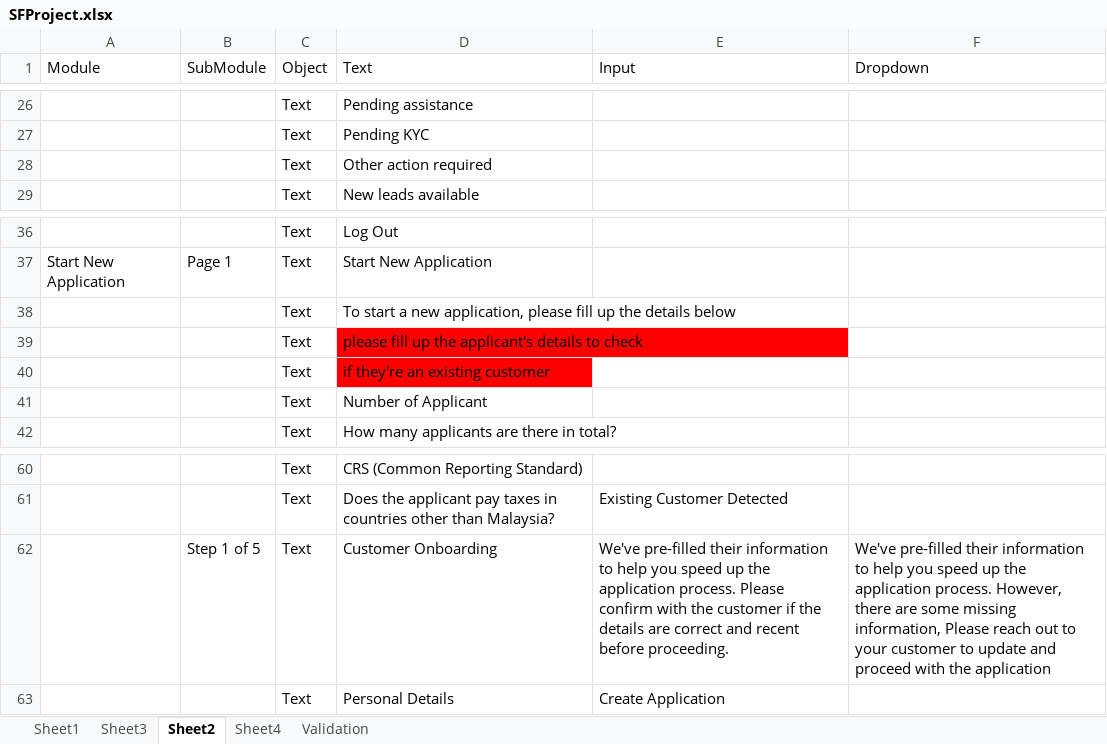
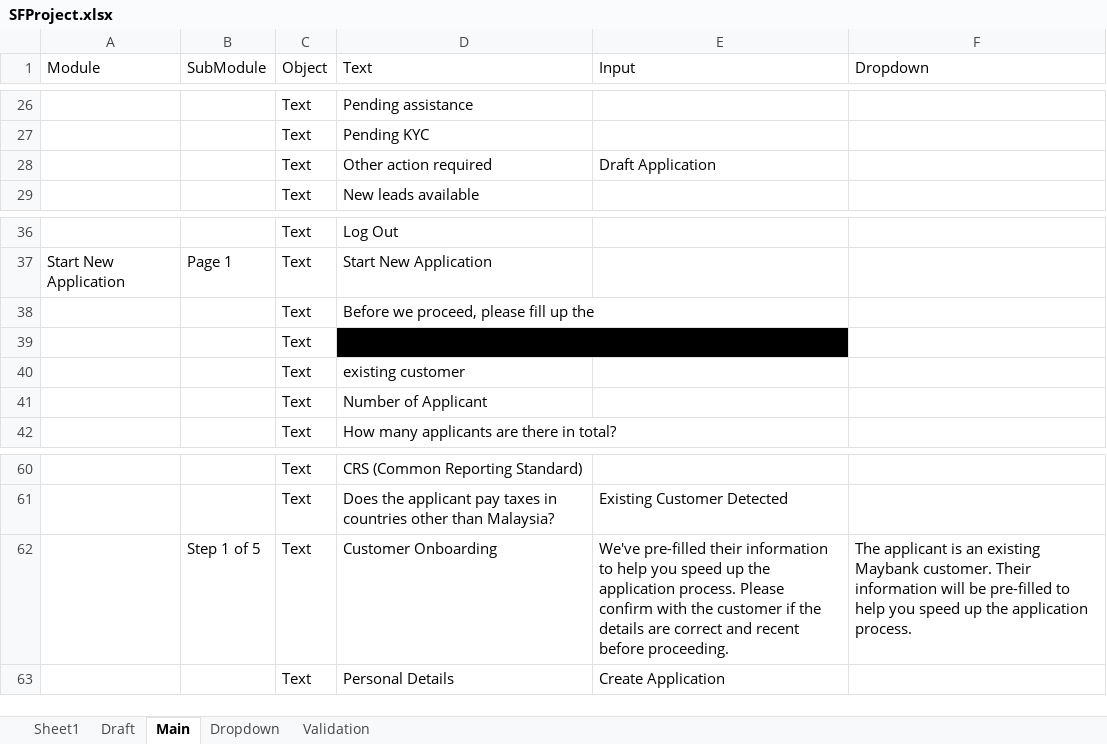
Before and after one commit to samboiMBBOffline/Personal, an Excel workbook: SFProject.xlsx, sheet Main, drawn as a sheet; only a part is shown, gaps mark what is left out; values as stored, in another font and other column widths than the file's, no borders; conditional formats not drawn; the diff names each change by its address in the sheet, - before the commit and + after, or states it on an @@ line.

```diff
--- a/SFProject.xlsx (sheet Main)
+++ b/SFProject.xlsx (sheet Main)
-sheet tab: Sheet3
+sheet tab: Draft
-sheet tab: Sheet2
+sheet tab: Main
-sheet tab: Sheet4
+sheet tab: Dropdown
-E28 (Input): (empty)
+E28 (Input): Draft Application
-D38 (Text): To start a new application, please fill up the details below
+D38 (Text): Before we proceed, please fill up the
-D39 fill: #FF0000
+D39 fill: #000000
-D40 (Text): if they're an existing customer
+D40 (Text): existing customer
-D40 fill: #FF0000
+D40 fill: none
-F62 (Dropdown): We've pre-filled their information to help you speed up the application process. However, there are some missing information, Please reach out to your customer to update and proceed with the application
+F62 (Dropdown): The applicant is an existing Maybank customer. Their information will be pre-filled to help you speed up the application process.
```
Also changed, not shown: sheet Draft, sheet Dropdown, 20 other files.
